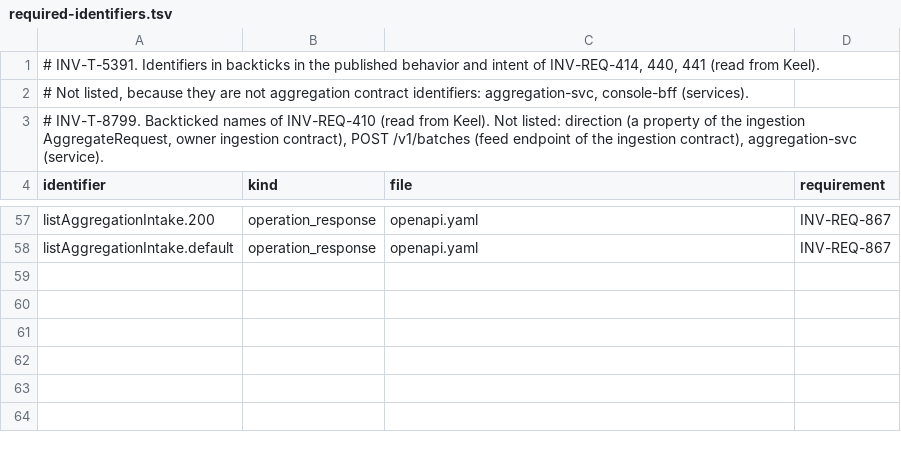
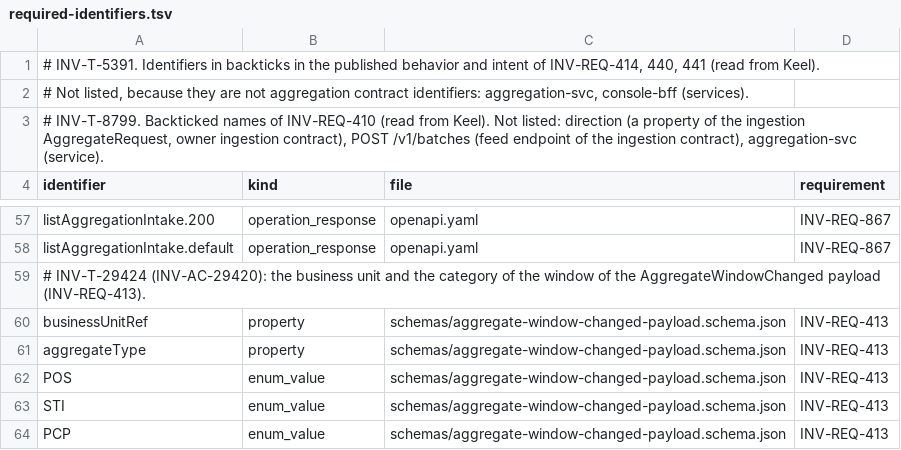
Before and after one commit to dynokore/DynoGST, a TSV file: platform-contracts/aggregation/required-identifiers.tsv, drawn as a sheet; only a part is shown, gaps mark what is left out.

Commit message:
[platform-contracts] Merge branch 't/inv-t-29424' into 'main'
INV-T-29424 Name the business unit and the category of the window in the AggregateWindowChanged contract (platform-contracts)

See merge request invoice/platform-contracts!737

```diff
--- a/platform-contracts/aggregation/required-identifiers.tsv
+++ b/platform-contracts/aggregation/required-identifiers.tsv
@@ -58 +58,7 @@ listAggregationIntake.200	operation_response	openapi.yaml	INV-REQ-867
 listAggregationIntake.default	operation_response	openapi.yaml	INV-REQ-867
+# INV-T-29424 (INV-AC-29420): the business unit and the category of the window of the AggregateWindowChanged payload (INV-REQ-413).
+businessUnitRef	property	schemas/aggregate-window-changed-payload.schema.json	INV-REQ-413
+aggregateType	property	schemas/aggregate-window-changed-payload.schema.json	INV-REQ-413
+POS	enum_value	schemas/aggregate-window-changed-payload.schema.json	INV-REQ-413
+STI	enum_value	schemas/aggregate-window-changed-payload.schema.json	INV-REQ-413
+PCP	enum_value	schemas/aggregate-window-changed-payload.schema.json	INV-REQ-413
```
Also changed, not shown: 5 other files.
